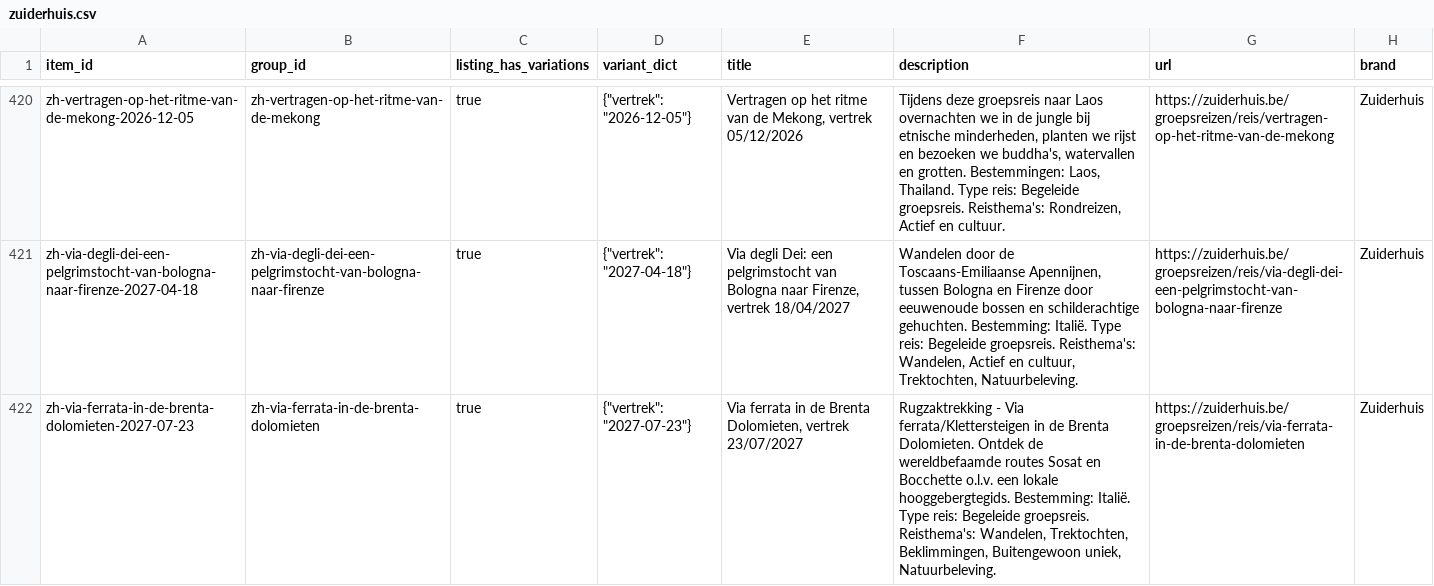
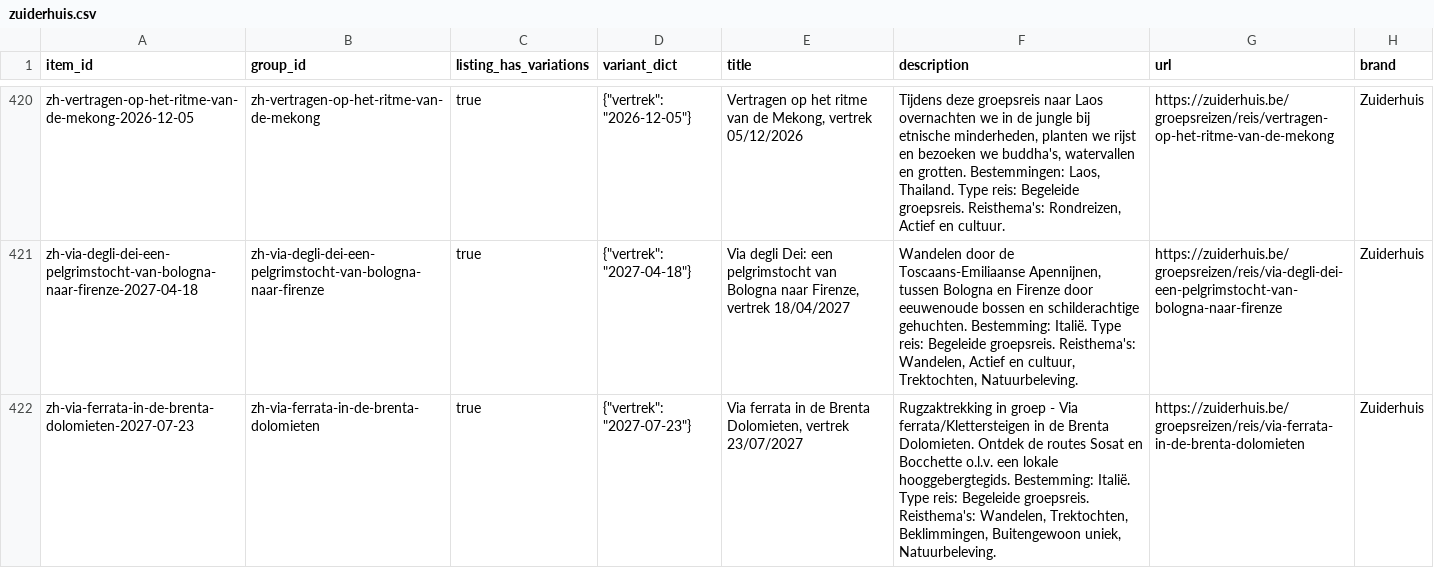
Before and after one commit to Travel-Company-nv/openai-product-feeds, a CSV file: zuiderhuis.csv, drawn as a sheet; only a part is shown, gaps mark what is left out; the diff covers the shown part only; the diff names each change by its address in the sheet, - before the commit and + after, or states it on an @@ line.

```diff
--- a/zuiderhuis.csv
+++ b/zuiderhuis.csv
-F422 (description): Rugzaktrekking - Via ferrata/Klettersteigen in de Brenta Dolomieten. Ontdek de wereldbefaamde routes Sosat…
+F422 (description): Rugzaktrekking in groep - Via ferrata/Klettersteigen in de Brenta Dolomieten. Ontdek de routes Sosat…
```
Also changed, not shown: 2 added rows, 2 removed rows and 13 edited cells elsewhere in this file.
